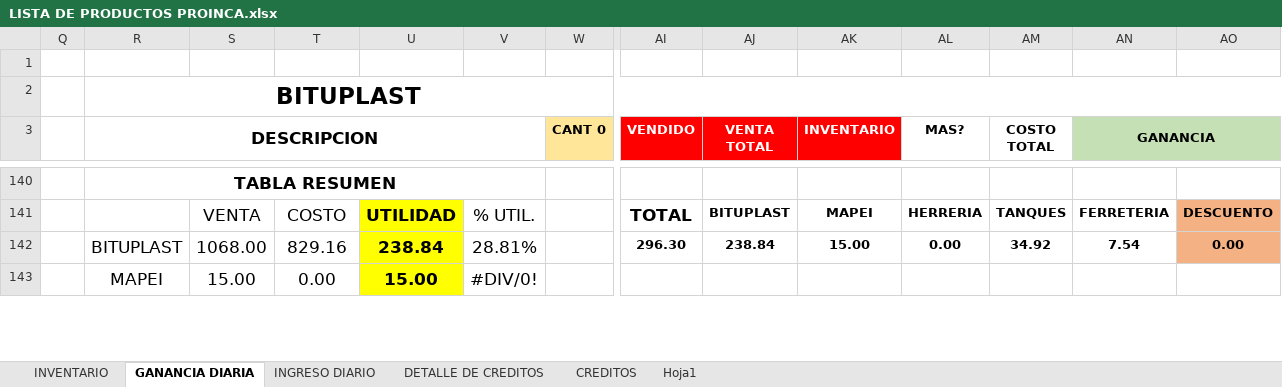
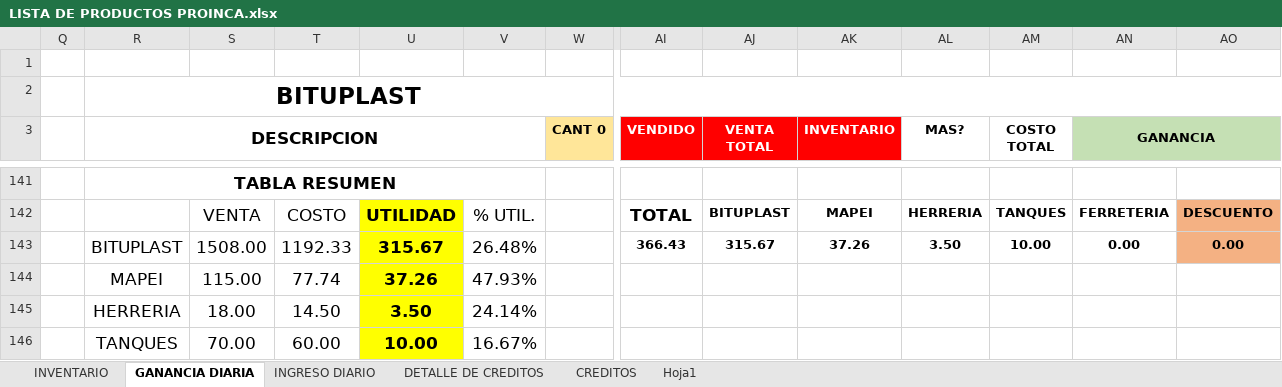
Before and after one commit to JPuente25/Proinca, an Excel workbook: LISTA DE PRODUCTOS PROINCA.xlsx, sheet GANANCIA DIARIA, drawn as a sheet; only a part is shown, gaps mark what is left out; values as stored, in another font and other column widths than the file's, no borders; removed rows and columns are numbered as before the commit, all else as after; rows hold the shown columns only; the diff covers the shown part only; the diff names each change by its address in the sheet, - before the commit and + after, or states it on an @@ line.

Commit message:
26-07-23

```diff
--- a/LISTA DE PRODUCTOS PROINCA.xlsx (sheet GANANCIA DIARIA)
+++ b/LISTA DE PRODUCTOS PROINCA.xlsx (sheet GANANCIA DIARIA)
-row 142:  | BITUPLAST | 1068.00 | 829.16 | 238.84 | 28.81% |  | 296.30 | 238.84 | 15.00 | 0.00 | 34.92 | 7.54 | 0.00
-row 143:  | MAPEI | 15.00 | 0.00 | 15.00 | #DIV/0!
+row 143:  | BITUPLAST | 1508.00 | 1192.33 | 315.67 | 26.48% |  | 366.43 | 315.67 | 37.26 | 3.50 | 10.00 | 0.00 | 0.00
+row 144:  | MAPEI | 115.00 | 77.74 | 37.26 | 47.93%
+row 145:  | HERRERIA | 18.00 | 14.50 | 3.50 | 24.14%
+row 146:  | TANQUES | 70.00 | 60.00 | 10.00 | 16.67%
```
Also changed, not shown: 6 added rows, 7 removed rows, 1 moved row and 71 edited cells elsewhere in this sheet, sheet CREDITOS, sheet DETALLE DE CREDITOS, sheet INGRESO DIARIO, formulas that keep their value.
